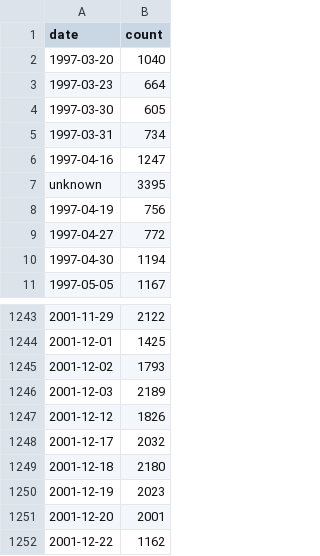
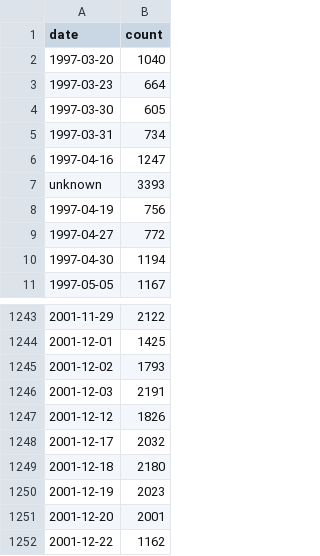
Before and after one commit to NationalLibraryOfNorway/norwegian_usenet, a CSV file: data/date_count_ia.csv (was data/date_count.csv), drawn as a sheet; only a part is shown, gaps mark what is left out.

```diff
--- a/data/date_count.csv
+++ b/data/date_count_ia.csv
@@ -6,3 +6,3 @@ date,count
 1997-04-16,1247
-unknown,3395
+unknown,3393
 1997-04-19,756
@@ -1245,3 +1245,3 @@ unknown,3395
 2001-12-02,1793
-2001-12-03,2189
+2001-12-03,2191
 2001-12-12,1826
```
Also changed, not shown: 30 other files.
